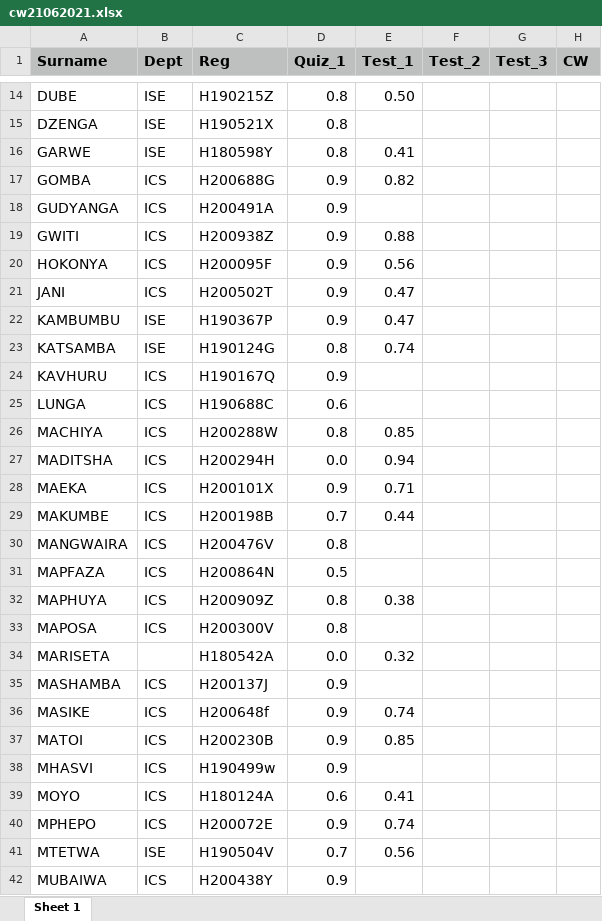
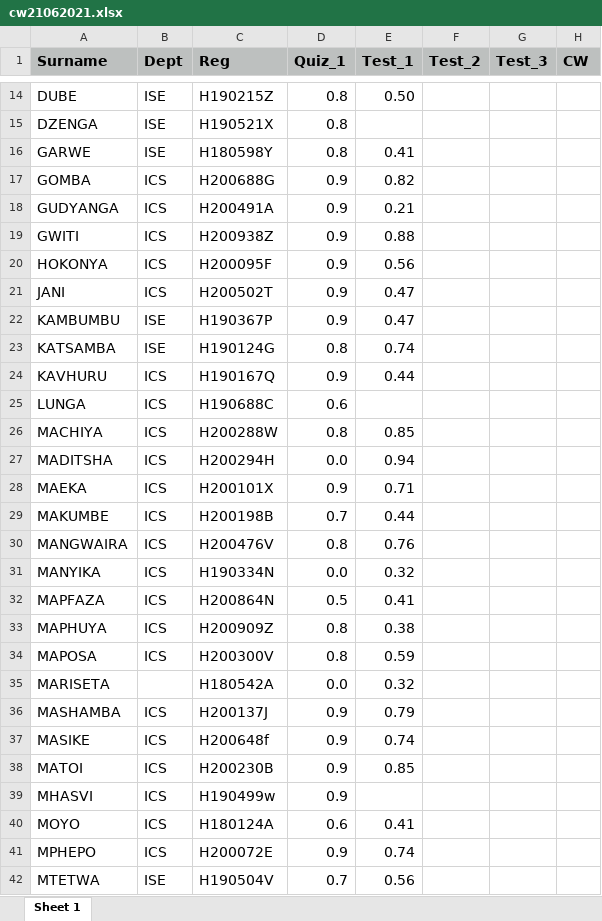
Before and after one commit to tnmutusva/course, an Excel workbook: cw21062021.xlsx, sheet Sheet 1, drawn as a sheet; only a part is shown, gaps mark what is left out; the shorter side is filled out with more unchanged rows; values as stored, in another font and other column widths than the file's, no borders; addresses are those after the commit; the diff covers the shown part only; the diff names each change by its address in the sheet, - before the commit and + after, or states it on an @@ line.

Commit message:
Update cw21062021.xlsx

```diff
--- a/cw21062021.xlsx (sheet Sheet 1)
+++ b/cw21062021.xlsx (sheet Sheet 1)
-E18 (Test_1): (empty)
+E18 (Test_1): 0.21
-E24 (Test_1): (empty)
+E24 (Test_1): 0.44
-E30 (Test_1): (empty)
+E30 (Test_1): 0.76
+row 31: MANYIKA | ICS | H190334N | 0.0 | 0.32
-E32 (Test_1): (empty)
+E32 (Test_1): 0.41
-E34 (Test_1): (empty)
+E34 (Test_1): 0.59
-E36 (Test_1): (empty)
+E36 (Test_1): 0.79
```
Also changed, not shown: 1 moved row and 5 edited cells elsewhere in this sheet.
